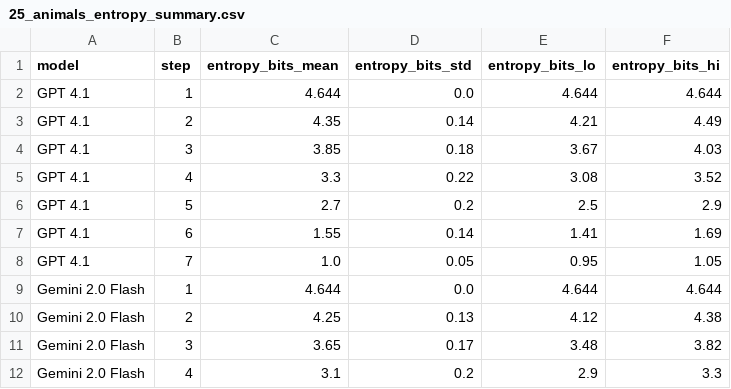
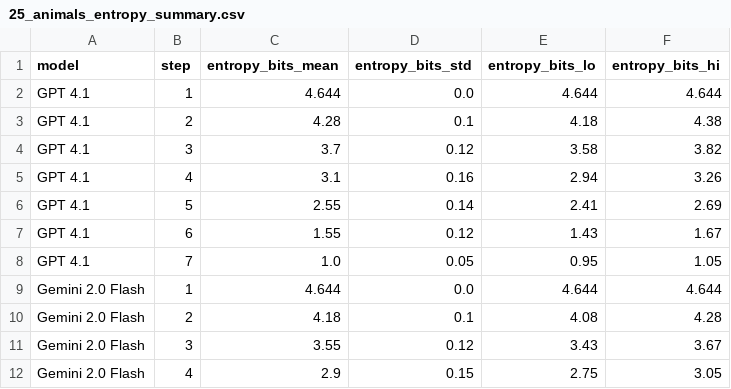
Before and after one commit to SanchayanDutta/Optimal-Question-Asking, a CSV file: 25-animals-oqa-dataset/plots/25_animals_entropy_summary.csv, drawn as a sheet; only a part is shown; the diff covers the shown part only.

```diff
--- a/25-animals-oqa-dataset/plots/25_animals_entropy_summary.csv
+++ b/25-animals-oqa-dataset/plots/25_animals_entropy_summary.csv
@@ -2,11 +2,11 @@ model,step,entropy_bits_mean,entropy_bits_std,entropy_bits_lo,entropy_bits_hi
 GPT 4.1,1,4.644,0.0,4.644,4.644
-GPT 4.1,2,4.35,0.14,4.21,4.49
-GPT 4.1,3,3.85,0.18,3.67,4.03
-GPT 4.1,4,3.3,0.22,3.08,3.52
-GPT 4.1,5,2.7,0.2,2.5,2.9
-GPT 4.1,6,1.55,0.14,1.41,1.69
+GPT 4.1,2,4.28,0.1,4.18,4.38
+GPT 4.1,3,3.7,0.12,3.58,3.82
+GPT 4.1,4,3.1,0.16,2.94,3.26
+GPT 4.1,5,2.55,0.14,2.41,2.69
+GPT 4.1,6,1.55,0.12,1.43,1.67
 GPT 4.1,7,1.0,0.05,0.95,1.05
 Gemini 2.0 Flash,1,4.644,0.0,4.644,4.644
-Gemini 2.0 Flash,2,4.25,0.13,4.12,4.38
-Gemini 2.0 Flash,3,3.65,0.17,3.48,3.82
-Gemini 2.0 Flash,4,3.1,0.2,2.9,3.3
+Gemini 2.0 Flash,2,4.18,0.1,4.08,4.28
+Gemini 2.0 Flash,3,3.55,0.12,3.43,3.67
+Gemini 2.0 Flash,4,2.9,0.15,2.75,3.05
```
Also changed, not shown: 44 edited cells elsewhere in this file, 25-animals-oqa-dataset/plots/25_animals_entropy_seeds.csv, 9 other files.
